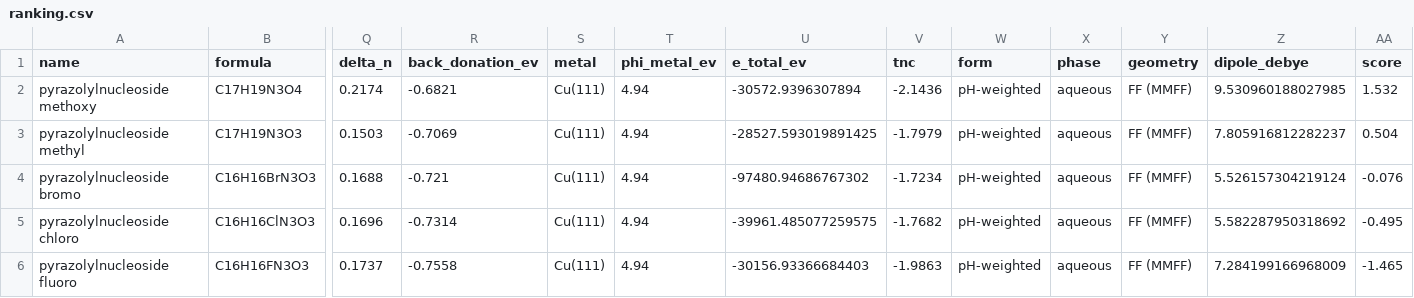
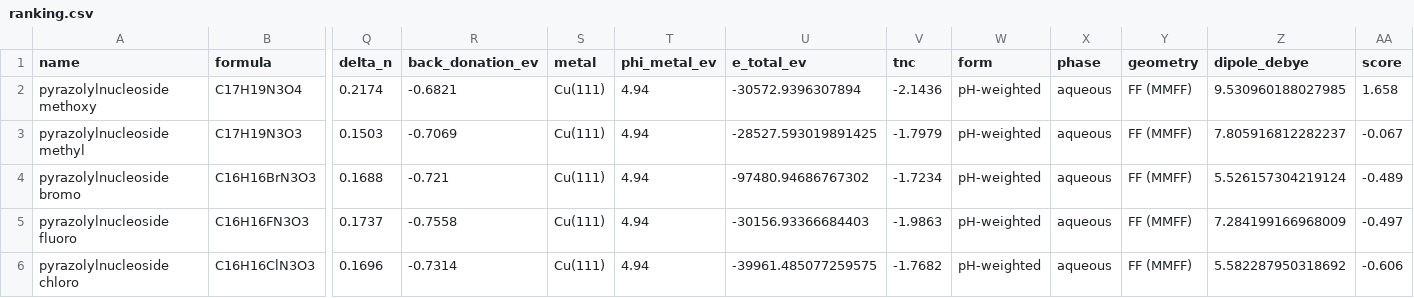
Before and after one commit to braboj/corrosim, a CSV file: cases/pyrazolylnucleosides/report/tables/dft/ranking.csv, drawn as a sheet; only a part is shown, gaps mark what is left out; removed rows and columns are numbered as before the commit, all else as after; rows hold the shown columns only; the diff names each change by its address in the sheet, - before the commit and + after, or states it on an @@ line.

```diff
--- a/cases/pyrazolylnucleosides/report/tables/dft/ranking.csv
+++ b/cases/pyrazolylnucleosides/report/tables/dft/ranking.csv
-AA2 (score): 1.532
+AA2 (score): 1.658
-AA3 (score): 0.504
+AA3 (score): -0.067
-AA4 (score): -0.076
+AA4 (score): -0.489
-row 5: pyrazolylnucleoside chloro | C16H16ClN3O3 | 0.1696 | -0.7314 | Cu(111) | 4.94 | -39961.485077259575 | -1.7682 | pH-weighted | aqueous | FF (MMFF) | 5.582287950318692 | -0.495
-AA5 (score): -1.465
+AA5 (score): -0.497
+row 6: pyrazolylnucleoside chloro | C16H16ClN3O3 | 0.1696 | -0.7314 | Cu(111) | 4.94 | -39961.485077259575 | -1.7682 | pH-weighted | aqueous | FF (MMFF) | 5.582287950318692 | -0.606
```
Also changed, not shown: cases/arghel/report/tables/dft/ranking.csv, cases/pyrazolo-pyrimidine/report/tables/dft/ranking.csv, 23 other files.
